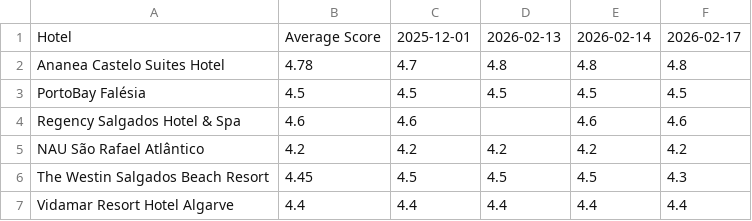
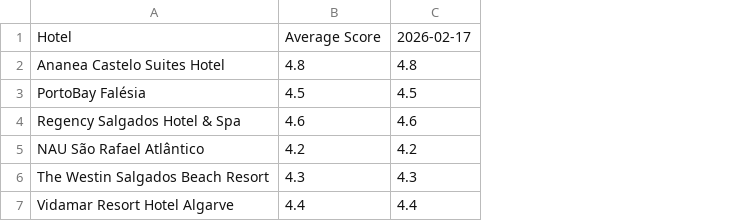
Before and after one commit to laurabquintas/reputation-analyzer, a CSV file: data/google_scores.csv, drawn as a sheet; the diff names each change by its address in the sheet, - before the commit and + after, or states it on an @@ line.

```diff
--- a/data/google_scores.csv
+++ b/data/google_scores.csv
-column C, rows 1-7: 2025-12-01 | 4.7 | 4.5 | 4.6 | 4.2 | 4.5 | 4.4
-column D, rows 1-7: 2026-02-13 | 4.8 | 4.5 |  | 4.2 | 4.5 | 4.4
-column E, rows 1-7: 2026-02-14 | 4.8 | 4.5 | 4.6 | 4.2 | 4.5 | 4.4
-B2: 4.78
+B2: 4.8
-B6: 4.45
+B6: 4.3
```
Also changed, not shown: data/booking_scores.csv, data/expedia_scores.csv, 2 other files.
